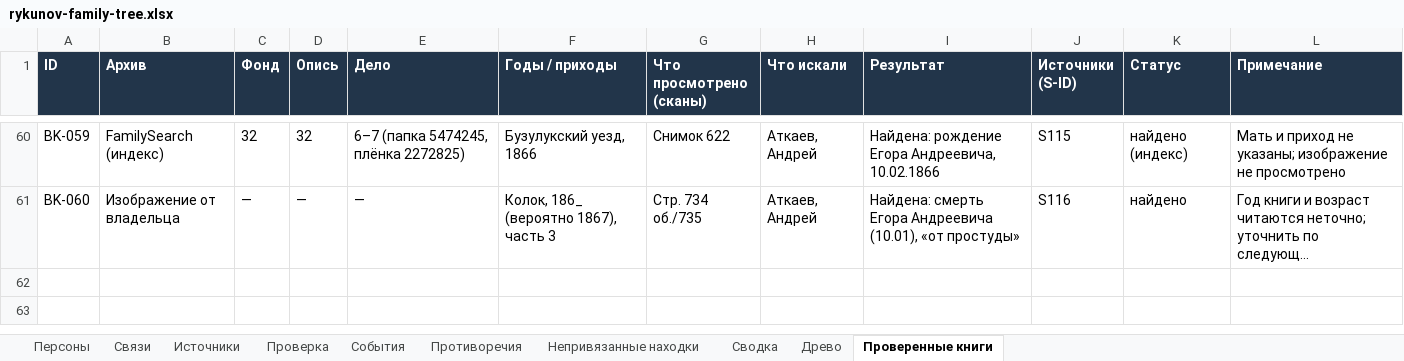
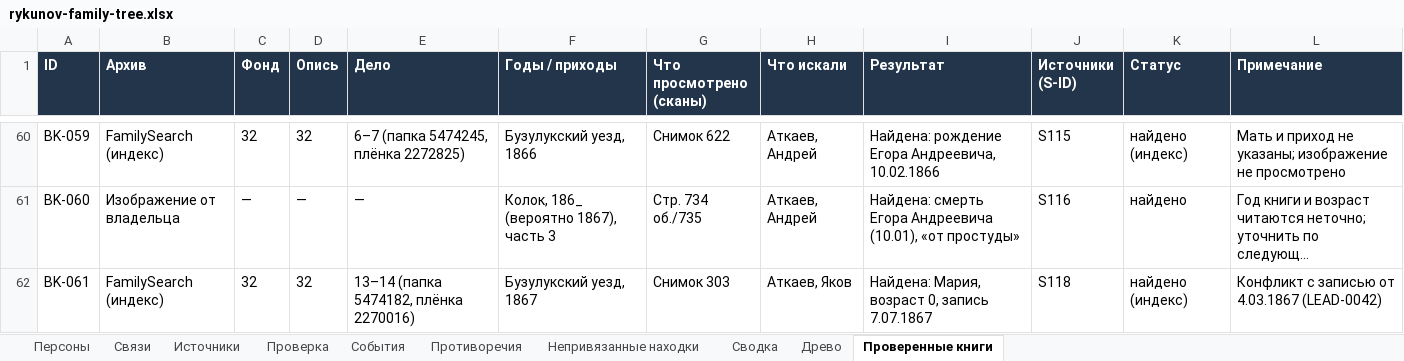
Before and after one commit to kilevoy/rykunov-family-tree, an Excel workbook: data/rykunov-family-tree.xlsx, sheet Проверенные книги, drawn as a sheet; only a part is shown, gaps mark what is left out; long unchanged cells end in …; values as stored, in another font and other column widths than the file's, no borders; the diff names each change by its address in the sheet, - before the commit and + after, or states it on an @@ line.

```diff
--- a/data/rykunov-family-tree.xlsx (sheet Проверенные книги)
+++ b/data/rykunov-family-tree.xlsx (sheet Проверенные книги)
+row 62: BK-061 | FamilySearch (индекс) | 32 | 32 | 13–14 (папка 5474182, плёнка 2270016) | Бузулукский уезд, 1867 | Снимок 303 | Аткаев, Яков | Найдена: Мария, возраст 0, запись 7.07.1867 | S118 | найдено (индекс) | Конфликт с записью от 4.03.1867 (LEAD-0042)
```
Also changed, not shown: sheet Персоны, sheet Непривязанные находки, sheet Связи, sheet Источники.
